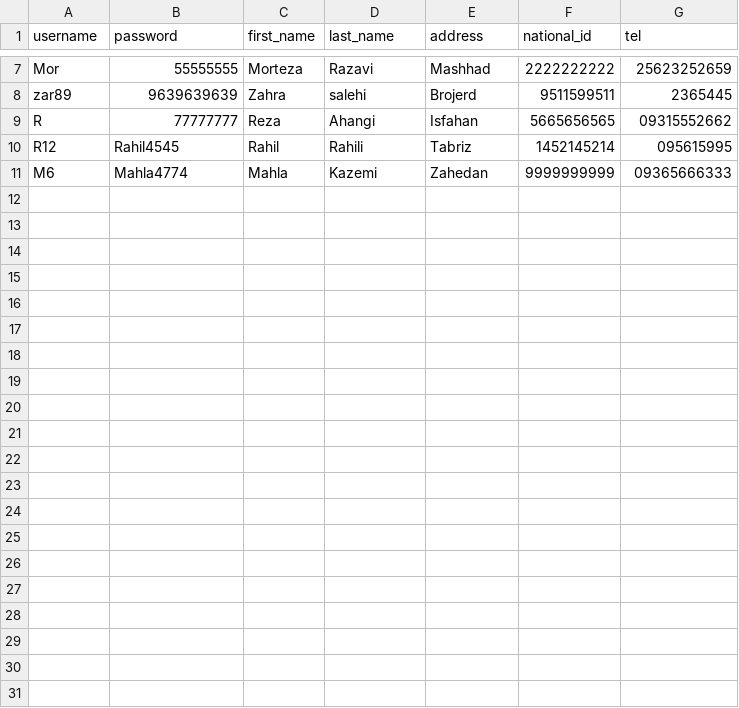
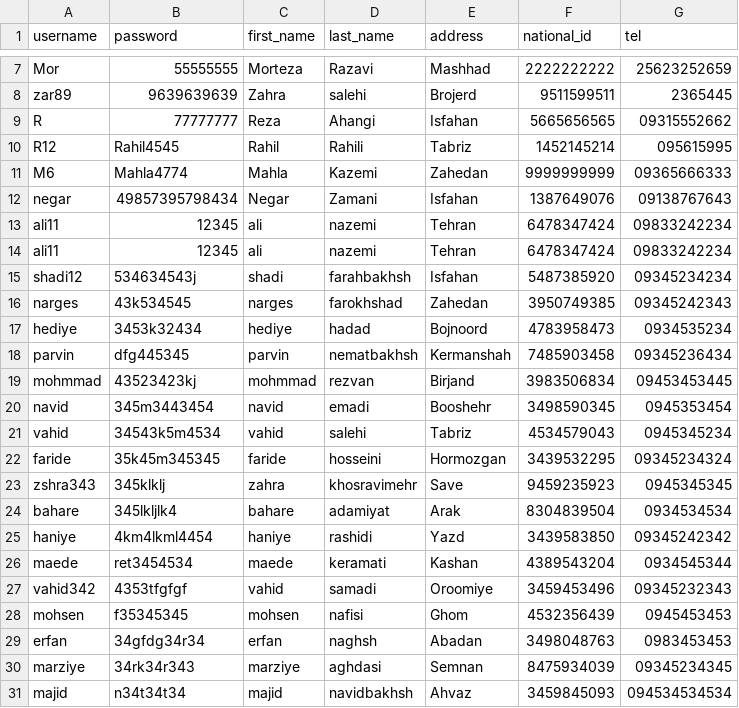
Before and after one commit to elsa199/Bootcamp3_python_Tourism-system, a CSV file: data/tourists.csv, drawn as a sheet; only a part is shown, gaps mark what is left out.

Commit message:
Update tourists.csv

```diff
--- a/data/tourists.csv
+++ b/data/tourists.csv
@@ -11 +11,21 @@ R12,Rahil4545,Rahil,Rahili,Tabriz,1452145214,095615995
 M6,Mahla4774,Mahla,Kazemi,Zahedan,9999999999,09365666333
+negar,49857395798434,Negar,Zamani,Isfahan,1387649076,09138767643
+ali11,12345,ali,nazemi,Tehran,6478347424,09833242234
+ali11,12345,ali,nazemi,Tehran,6478347424,09833242234
+shadi12,534634543j,shadi,farahbakhsh,Isfahan,5487385920,09345234234
+narges,43k534545,narges,farokhshad,Zahedan,3950749385,09345242343
+hediye,3453k32434,hediye,hadad,Bojnoord,4783958473,0934535234
+parvin,dfg445345,parvin,nematbakhsh,Kermanshah,7485903458,09345236434
+mohmmad,43523423kj,mohmmad,rezvan,Birjand,3983506834,09453453445
+navid,345m3443454,navid,emadi,Booshehr,3498590345,0945353454
+vahid,34543k5m4534,vahid,salehi,Tabriz,4534579043,0945345234
+faride,35k45m345345,faride,hosseini,Hormozgan,3439532295,09345234324
+zshra343,345klklj,zahra,khosravimehr,Save,9459235923,0945345345
+bahare,345lkljlk4,bahare,adamiyat,Arak,8304839504,0934534534
+haniye,4km4lkml4454,haniye,rashidi,Yazd,3439583850,09345242342
+maede,ret3454534,maede,keramati,Kashan,4389543204,0934545344
+vahid342,4353tfgfgf,vahid,samadi,Oroomiye,3459453496,09345232343
+mohsen,f35345345,mohsen,nafisi,Ghom,4532356439,0945453453
+erfan,34gfdg34r34,erfan,naghsh,Abadan,3498048763,0983453453
+marziye,34rk34r343,marziye,aghdasi,Semnan,8475934039,09345234345
+majid,n34t34t34,majid,navidbakhsh,Ahvaz,3459845093,094534534534
```
